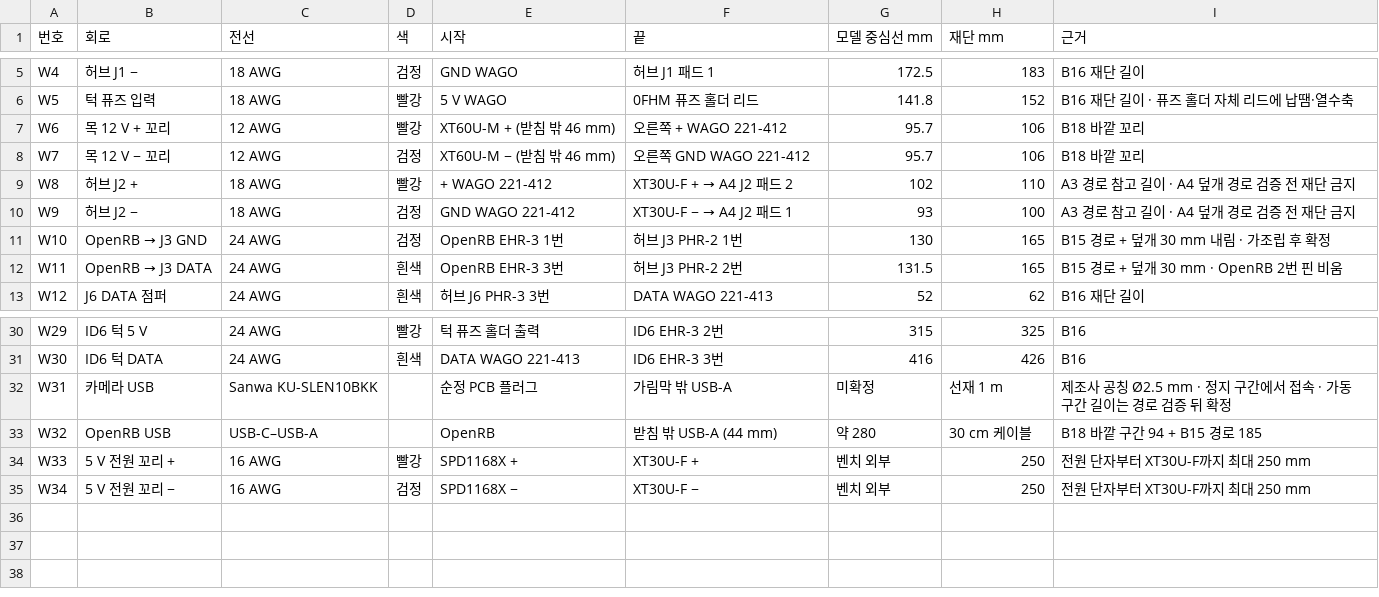
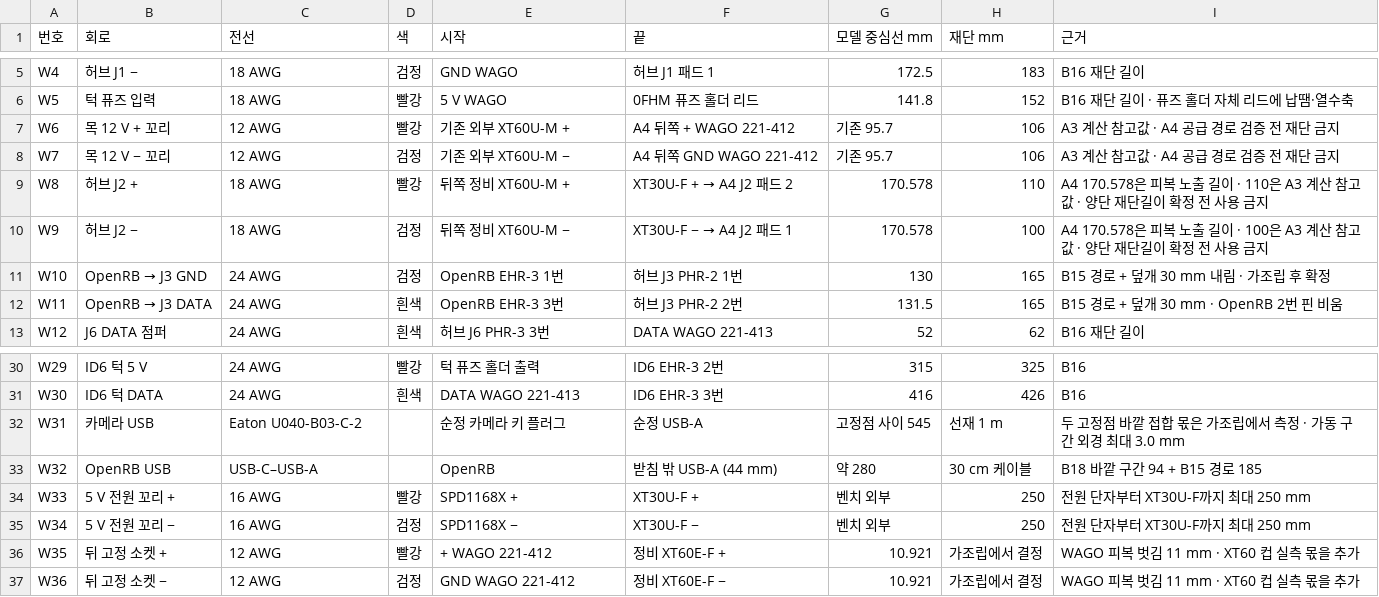
Before and after one commit to ckh7488/head, a CSV file: mechanical/WIRING-CUT-LIST.csv, drawn as a sheet; only a part is shown, gaps mark what is left out.

```diff
--- a/mechanical/WIRING-CUT-LIST.csv
+++ b/mechanical/WIRING-CUT-LIST.csv
@@ -6,6 +6,6 @@ W4,허브 J1 −,18 AWG,검정,GND WAGO,허브 J1 패드 1,172.5,183,B16 재단
 W5,턱 퓨즈 입력,18 AWG,빨강,5 V WAGO,0FHM 퓨즈 홀더 리드,141.8,152,B16 재단 길이 · 퓨즈 홀더 자체 리드에 납땜·열수축
-W6,목 12 V + 꼬리,12 AWG,빨강,XT60U-M + (받침 밖 46 mm),오른쪽 + WAGO 221-412,95.7,106,B18 바깥 꼬리
-W7,목 12 V − 꼬리,12 AWG,검정,XT60U-M − (받침 밖 46 mm),오른쪽 GND WAGO 221-412,95.7,106,B18 바깥 꼬리
-W8,허브 J2 +,18 AWG,빨강,+ WAGO 221-412,XT30U-F + → A4 J2 패드 2,102,110,A3 경로 참고 길이 · A4 덮개 경로 검증 전 재단 금지
-W9,허브 J2 −,18 AWG,검정,GND WAGO 221-412,XT30U-F − → A4 J2 패드 1,93,100,A3 경로 참고 길이 · A4 덮개 경로 검증 전 재단 금지
+W6,목 12 V + 꼬리,12 AWG,빨강,기존 외부 XT60U-M +,A4 뒤쪽 + WAGO 221-412,기존 95.7,106,A3 계산 참고값 · A4 공급 경로 검증 전 재단 금지
+W7,목 12 V − 꼬리,12 AWG,검정,기존 외부 XT60U-M −,A4 뒤쪽 GND WAGO 221-412,기존 95.7,106,A3 계산 참고값 · A4 공급 경로 검증 전 재단 금지
+W8,허브 J2 +,18 AWG,빨강,뒤쪽 정비 XT60U-M +,XT30U-F + → A4 J2 패드 2,170.578,110,A4 170.578은 피복 노출 길이 · 110은 A3 계산 참고값 · 양단 재단길이 확정 전 사용 금지
+W9,허브 J2 −,18 AWG,검정,뒤쪽 정비 XT60U-M −,XT30U-F − → A4 J2 패드 1,170.578,100,A4 170.578은 피복 노출 길이 · 100은 A3 계산 참고값 · 양단 재단길이 확정 전 사용 금지
 W10,OpenRB → J3 GND,24 AWG,검정,OpenRB EHR-3 1번,허브 J3 PHR-2 1번,130,165,B15 경로 + 덮개 30 mm 내림 · 가조립 후 확정
@@ -31,3 +31,3 @@ W29,ID6 턱 5 V,24 AWG,빨강,턱 퓨즈 홀더 출력,ID6 EHR-3 2번,315,325,B1
 W30,ID6 턱 DATA,24 AWG,흰색,DATA WAGO 221-413,ID6 EHR-3 3번,416,426,B16
-W31,카메라 USB,Sanwa KU-SLEN10BKK,,순정 PCB 플러그,가림막 밖 USB-A,미확정,선재 1 m,제조사 공칭 Ø2.5 mm · 정지 구간에서 접속 · 가동 구간 길이는 경로 검증 뒤 확정
+W31,카메라 USB,Eaton U040-B03-C-2,,순정 카메라 키 플러그,순정 USB-A,고정점 사이 545,선재 1 m,두 고정점 바깥 접합 몫은 가조립에서 측정 · 가동 구간 외경 최대 3.0 mm
 W32,OpenRB USB,USB-C–USB-A,,OpenRB,받침 밖 USB-A (44 mm),약 280,30 cm 케이블,B18 바깥 구간 94 + B15 경로 185
@@ -35 +35,3 @@ W33,5 V 전원 꼬리 +,16 AWG,빨강,SPD1168X +,XT30U-F +,벤치 외부,250,전
 W34,5 V 전원 꼬리 −,16 AWG,검정,SPD1168X −,XT30U-F −,벤치 외부,250,전원 단자부터 XT30U-F까지 최대 250 mm
+W35,뒤 고정 소켓 +,12 AWG,빨강,+ WAGO 221-412,정비 XT60E-F +,10.921,가조립에서 결정,WAGO 피복 벗김 11 mm · XT60 컵 실측 몫을 추가
+W36,뒤 고정 소켓 −,12 AWG,검정,GND WAGO 221-412,정비 XT60E-F −,10.921,가조립에서 결정,WAGO 피복 벗김 11 mm · XT60 컵 실측 몫을 추가
```
Also changed, not shown: mechanical/revisions/b25/BOM.csv, 17 other files.
